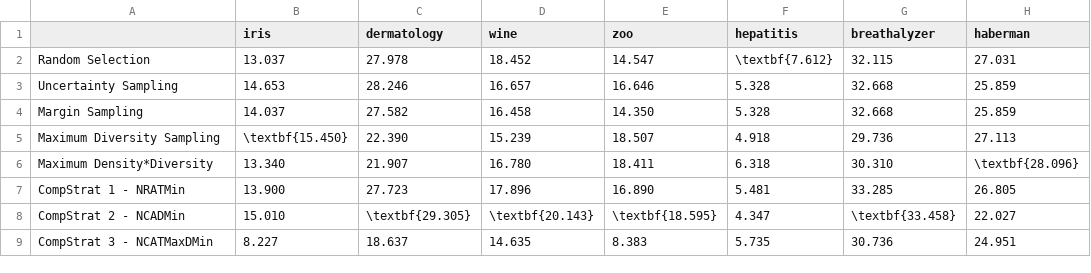
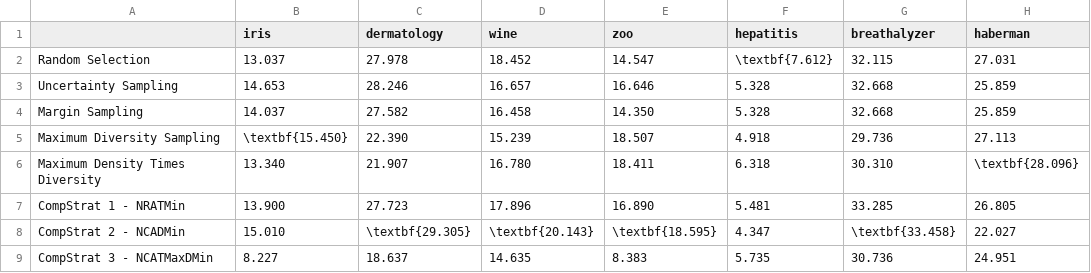
Before and after one commit to charlesmccarthyirl/FYP, a CSV file: Documentation/Report/ExperimentResults/non_textual_summary.csv, drawn as a sheet; only a part is shown; the diff names each change by its address in the sheet, - before the commit and + after, or states it on an @@ line.

Commit message:
Updated experiment results.

```diff
--- a/Documentation/Report/ExperimentResults/non_textual_summary.csv
+++ b/Documentation/Report/ExperimentResults/non_textual_summary.csv
-A6: Maximum Density*Diversity
+A6: Maximum Density Times Diversity
```
Also changed, not shown: Documentation/Report/ExperimentResults/textual_summary.csv, 24 other files.
